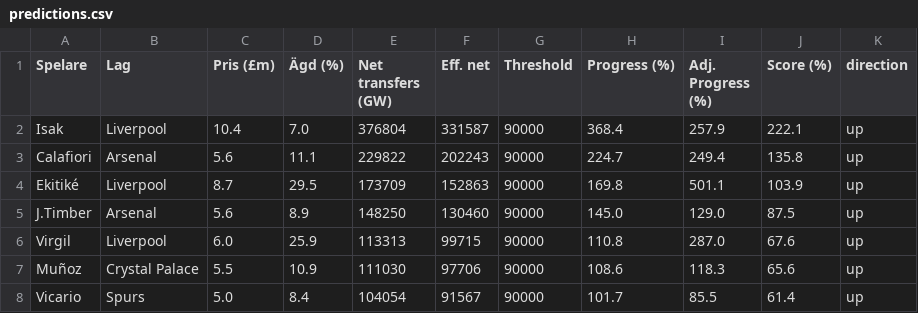
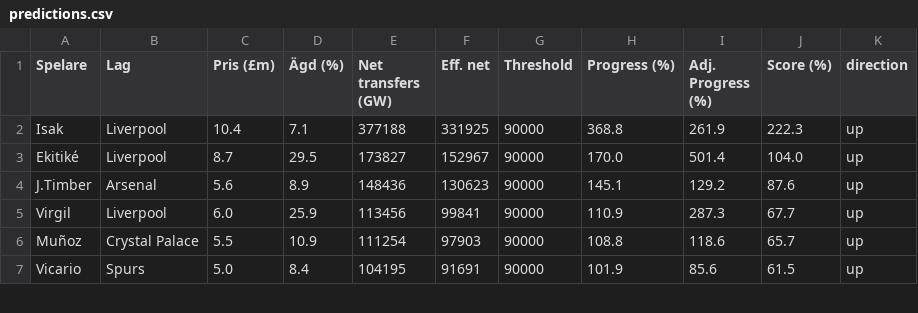
Before and after one commit to Limpan296/fpl-price-tracker, a CSV file: static/predictions.csv, drawn as a sheet; only a part is shown; the diff covers the shown part only.

```diff
--- a/static/predictions.csv
+++ b/static/predictions.csv
@@ -1,8 +1,7 @@
 Spelare,Lag,Pris (£m),Ägd (%),Net transfers (GW),Eff. net,Threshold,Progress (%),Adj. Progress (%),Score (%),direction
-Isak,Liverpool,10.4,7.0,376804,331587,90000,368.4,257.9,222.1,up
-Calafiori,Arsenal,5.6,11.1,229822,202243,90000,224.7,249.4,135.8,up
-Ekitiké,Liverpool,8.7,29.5,173709,152863,90000,169.8,501.1,103.9,up
-J.Timber,Arsenal,5.6,8.9,148250,130460,90000,145.0,129.0,87.5,up
-Virgil,Liverpool,6.0,25.9,113313,99715,90000,110.8,287.0,67.6,up
-Muñoz,Crystal Palace,5.5,10.9,111030,97706,90000,108.6,118.3,65.6,up
-Vicario,Spurs,5.0,8.4,104054,91567,90000,101.7,85.5,61.4,up
+Isak,Liverpool,10.4,7.1,377188,331925,90000,368.8,261.9,222.3,up
+Ekitiké,Liverpool,8.7,29.5,173827,152967,90000,170.0,501.4,104.0,up
+J.Timber,Arsenal,5.6,8.9,148436,130623,90000,145.1,129.2,87.6,up
+Virgil,Liverpool,6.0,25.9,113456,99841,90000,110.9,287.3,67.7,up
+Muñoz,Crystal Palace,5.5,10.9,111254,97903,90000,108.8,118.6,65.7,up
+Vicario,Spurs,5.0,8.4,104195,91691,90000,101.9,85.6,61.5,up
```
Also changed, not shown: 1 added row and 65 edited cells elsewhere in this file.
